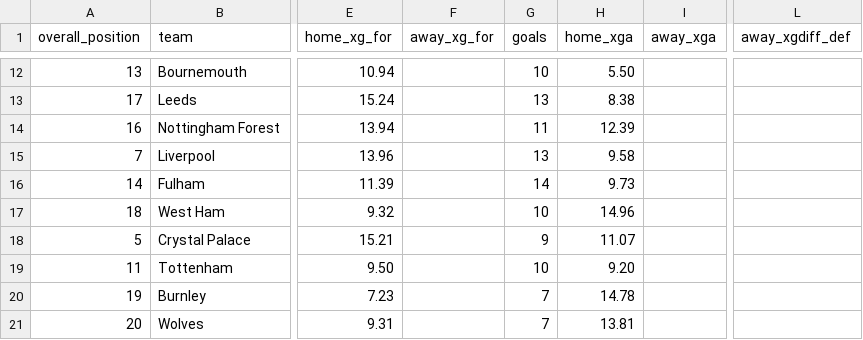
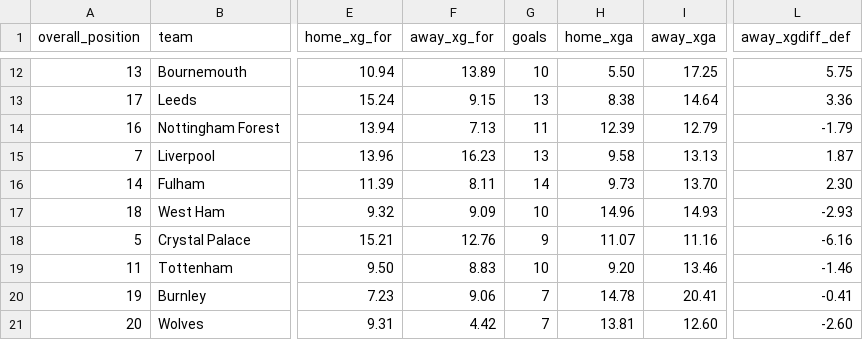
Before and after one commit to profdue/Brutball, a CSV file: leagues/premier_league.csv, drawn as a sheet; only a part is shown, gaps mark what is left out; the diff covers the shown part only; the diff names each change by its address in the sheet, - before the commit and + after, or states it on an @@ line.

```diff
--- a/leagues/premier_league.csv
+++ b/leagues/premier_league.csv
-F12 (away_xg_for): (empty)
+F12 (away_xg_for): 13.89
-I12 (away_xga): (empty)
+I12 (away_xga): 17.25
-L12 (away_xgdiff_def): (empty)
+L12 (away_xgdiff_def): 5.75
-F13 (away_xg_for): (empty)
+F13 (away_xg_for): 9.15
-I13 (away_xga): (empty)
+I13 (away_xga): 14.64
-L13 (away_xgdiff_def): (empty)
+L13 (away_xgdiff_def): 3.36
-F14 (away_xg_for): (empty)
+F14 (away_xg_for): 7.13
-I14 (away_xga): (empty)
+I14 (away_xga): 12.79
-L14 (away_xgdiff_def): (empty)
+L14 (away_xgdiff_def): -1.79
-F15 (away_xg_for): (empty)
+F15 (away_xg_for): 16.23
-I15 (away_xga): (empty)
+I15 (away_xga): 13.13
-L15 (away_xgdiff_def): (empty)
+L15 (away_xgdiff_def): 1.87
-F16 (away_xg_for): (empty)
+F16 (away_xg_for): 8.11
-I16 (away_xga): (empty)
+I16 (away_xga): 13.70
-L16 (away_xgdiff_def): (empty)
+L16 (away_xgdiff_def): 2.30
-F17 (away_xg_for): (empty)
+F17 (away_xg_for): 9.09
-I17 (away_xga): (empty)
+I17 (away_xga): 14.93
-L17 (away_xgdiff_def): (empty)
+L17 (away_xgdiff_def): -2.93
-F18 (away_xg_for): (empty)
+F18 (away_xg_for): 12.76
-I18 (away_xga): (empty)
+I18 (away_xga): 11.16
-L18 (away_xgdiff_def): (empty)
+L18 (away_xgdiff_def): -6.16
-F19 (away_xg_for): (empty)
+F19 (away_xg_for): 8.83
-I19 (away_xga): (empty)
+I19 (away_xga): 13.46
-L19 (away_xgdiff_def): (empty)
+L19 (away_xgdiff_def): -1.46
-F20 (away_xg_for): (empty)
+F20 (away_xg_for): 9.06
-I20 (away_xga): (empty)
+I20 (away_xga): 20.41
-L20 (away_xgdiff_def): (empty)
+L20 (away_xgdiff_def): -0.41
-F21 (away_xg_for): (empty)
+F21 (away_xg_for): 4.42
-I21 (away_xga): (empty)
+I21 (away_xga): 12.60
-L21 (away_xgdiff_def): (empty)
+L21 (away_xgdiff_def): -2.60
```
Also changed, not shown: 90 edited cells elsewhere in this file.
